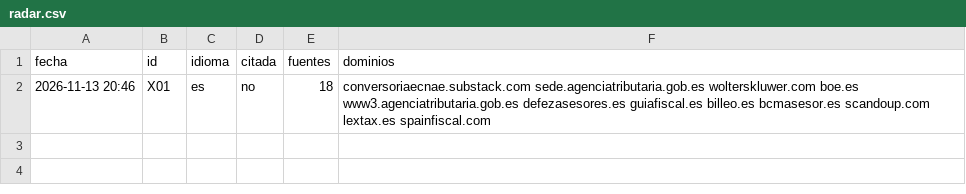
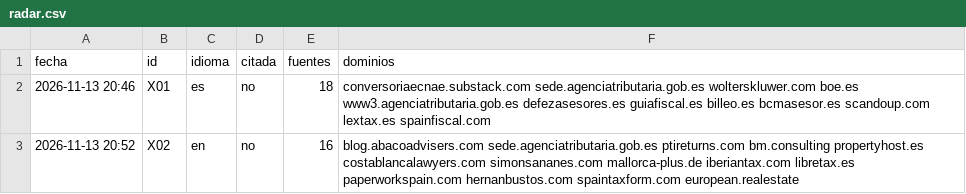
Before and after one commit to jvdgestor-design/avanza-web, a CSV file: motor/visibilidad-prueba/radar.csv, drawn as a sheet; the diff names each change by its address in the sheet, - before the commit and + after, or states it on an @@ line.

```diff
--- a/motor/visibilidad-prueba/radar.csv
+++ b/motor/visibilidad-prueba/radar.csv
+row 3: 2026-11-13 20:52 | X02 | en | no | 16 | blog.abacoadvisers.com sede.agenciatributaria.gob.es ptireturns.com bm.consulting propertyhost.es costablancalawyers.com simonsananes.com mallorca-plus.de iberiantax.com libretax.es paperworkspain.com hernanbustos.com spaintaxform.com european.realestate
```
Also changed, not shown: 5 other files.
